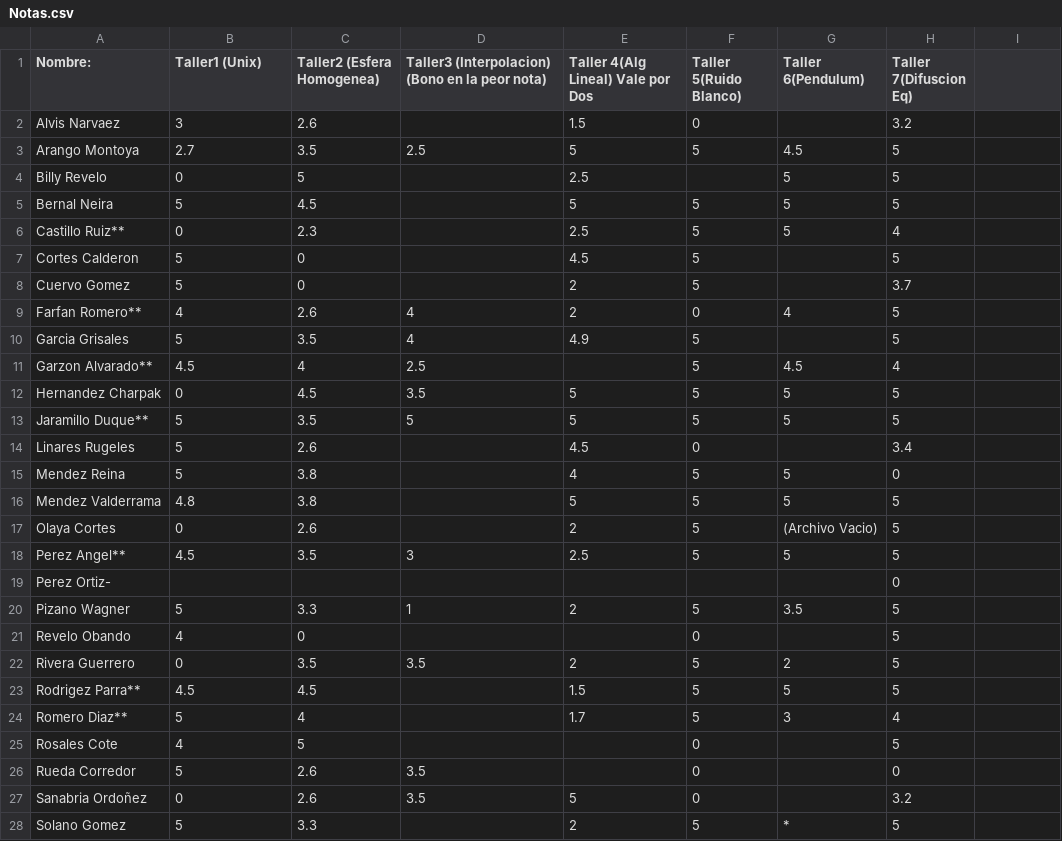
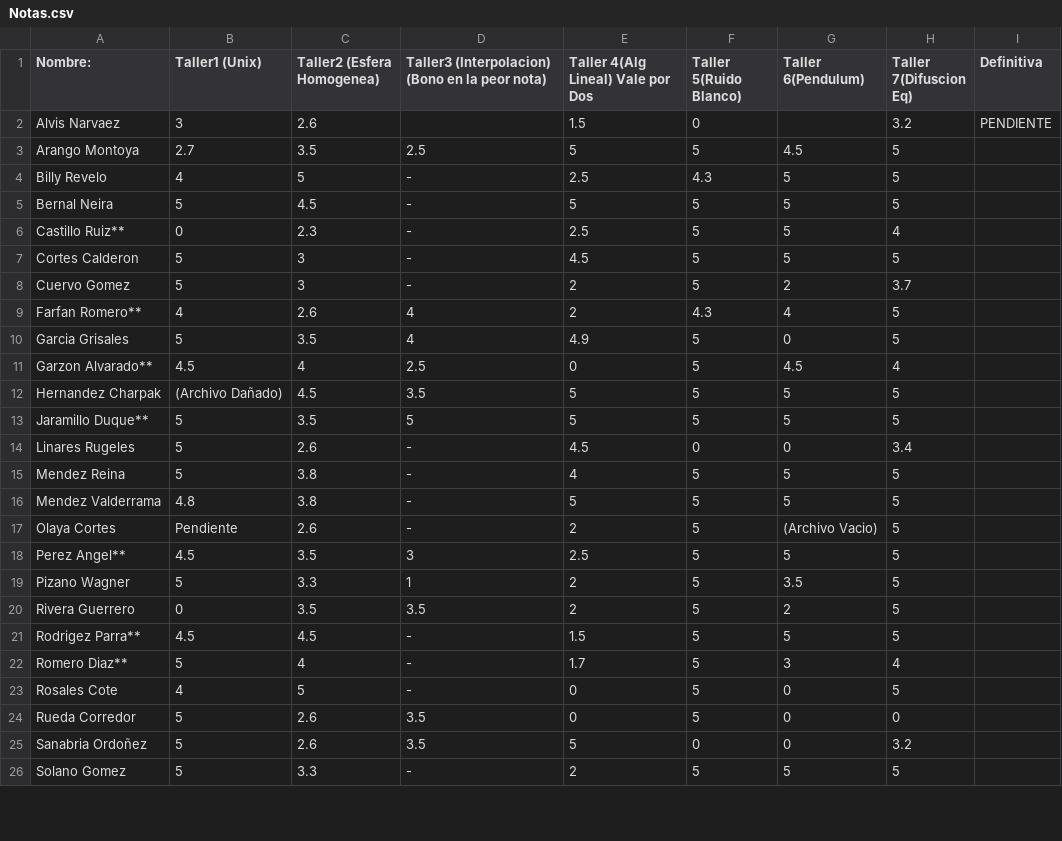
Before and after one commit to ComputoCienciasUniandes/MetodosComputacionalesLaboratorio, a CSV file: 2014-2/Notas/Notas.csv, drawn as a sheet; only a part is shown; the diff covers the shown part only.

Commit message:
incluyendo notas de gente que envio al correo

```diff
--- a/2014-2/Notas/Notas.csv
+++ b/2014-2/Notas/Notas.csv
@@ -1,28 +1,26 @@
-Nombre:,           Taller1 (Unix), Taller2 (Esfera Homogenea) , Taller3 (Interpolacion) (Bono en la peor nota), Taller 4(Alg Lineal) Vale por Dos, Taller 5(Ruido Blanco), Taller 6(Pendulum), Taller 7(Difuscion Eq),
-Alvis Narvaez,3,2.6, ,1.5 ,0, ,3.2,
+Nombre:,           Taller1 (Unix), Taller2 (Esfera Homogenea) , Taller3 (Interpolacion) (Bono en la peor nota), Taller 4(Alg Lineal) Vale por Dos, Taller 5(Ruido Blanco), Taller 6(Pendulum), Taller 7(Difuscion Eq), Definitiva
+Alvis Narvaez,3,2.6, ,1.5 ,0, ,3.2,PENDIENTE
 Arango Montoya,2.7,3.5,2.5 ,5 ,5,4.5,5,
-Billy Revelo,0,5, , 2.5, ,5,5,
-Bernal Neira,5,4.5, ,5,5,5 ,5,
-Castillo Ruiz**,0,2.3, ,2.5 ,5,5,4,
-Cortes Calderon,5,0, ,4.5,5, ,5,
-Cuervo Gomez,5,0, ,2 ,5, ,3.7,
-Farfan Romero**,4,2.6,4,2,0,4,5,
-Garcia Grisales,5,3.5, 4 ,4.9 ,5, ,5,
-Garzon Alvarado**,4.5,4, 2.5, ,5,4.5,4,
-Hernandez Charpak,0,4.5, 3.5 , 5,5, 5 ,5,
+Billy Revelo,4,5, -, 2.5,4.3 ,5,5,
+Bernal Neira,5,4.5, -,5,5,5 ,5,
+Castillo Ruiz**,0,2.3, -,2.5 ,5,5,4,
+Cortes Calderon,5,3,-,4.5,5, 5,5,
+Cuervo Gomez,5,3,- ,2 ,5, 2,3.7,
+Farfan Romero**,4,2.6,4,2,4.3,4,5,
+Garcia Grisales,5,3.5, 4 ,4.9 ,5, 0,5,
+Garzon Alvarado**,4.5,4, 2.5,0 ,5,4.5,4,
+Hernandez Charpak,(Archivo Dañado),4.5, 3.5 , 5,5, 5 ,5,
 Jaramillo Duque**,5,3.5,5,5,5,5,5,
-Linares Rugeles,5,2.6, ,4.5,0, ,3.4,
-Mendez Reina,5,3.8, ,4,5,5,0,
-Mendez Valderrama,4.8,3.8, ,5,5,5,5,
-Olaya Cortes,0,2.6, , 2,5, (Archivo Vacio) ,5,
+Linares Rugeles,5,2.6,- ,4.5,0,0 ,3.4,
+Mendez Reina,5,3.8,- ,4,5,5,5,
+Mendez Valderrama,4.8,3.8, -,5,5,5,5,
+Olaya Cortes,Pendiente,2.6, -, 2,5, (Archivo Vacio) ,5,
 Perez Angel**,4.5,3.5,3 , 2.5,5,5 ,5,
-Perez Ortiz-,  , , , , , ,0,
 Pizano Wagner,5,3.3,1 ,2 ,5,3.5 ,5,
-Revelo Obando,4,0, , ,0, ,5,
 Rivera Guerrero,0,3.5,3.5,2 ,5,2,5,
-Rodrigez Parra**,4.5,4.5, ,1.5 ,5,5,5,
-Romero Diaz**,5,4, , 1.7,5,3,4,
-Rosales Cote,4,5, , ,0, ,5,
-Rueda Corredor,5,2.6, 3.5, ,0, ,0,
-Sanabria Ordoñez,0,2.6,3.5 ,5 ,0, ,3.2,
-Solano Gomez,5,3.3, ,2 ,5,* ,5,
+Rodrigez Parra**,4.5,4.5, -,1.5 ,5,5,5,
+Romero Diaz**,5,4, -, 1.7,5,3,4,
+Rosales Cote,4,5, -, 0,5,0 ,5,
+Rueda Corredor,5,2.6, 3.5,0 ,5,0 ,0,
+Sanabria Ordoñez,5,2.6,3.5 ,5 ,0,0 ,3.2,
+Solano Gomez,5,3.3,- ,2 ,5,5 ,5,
```
Also changed, not shown: 4 edited cells elsewhere in this file.
